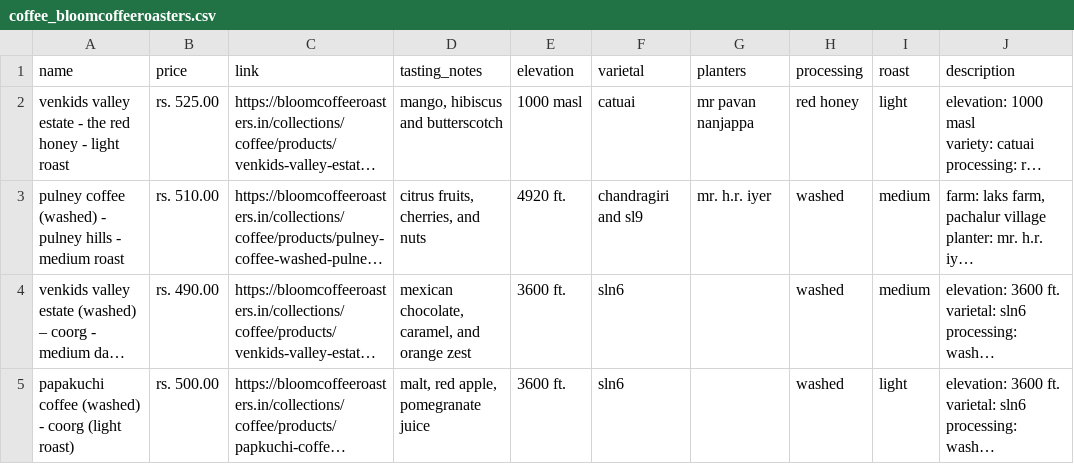
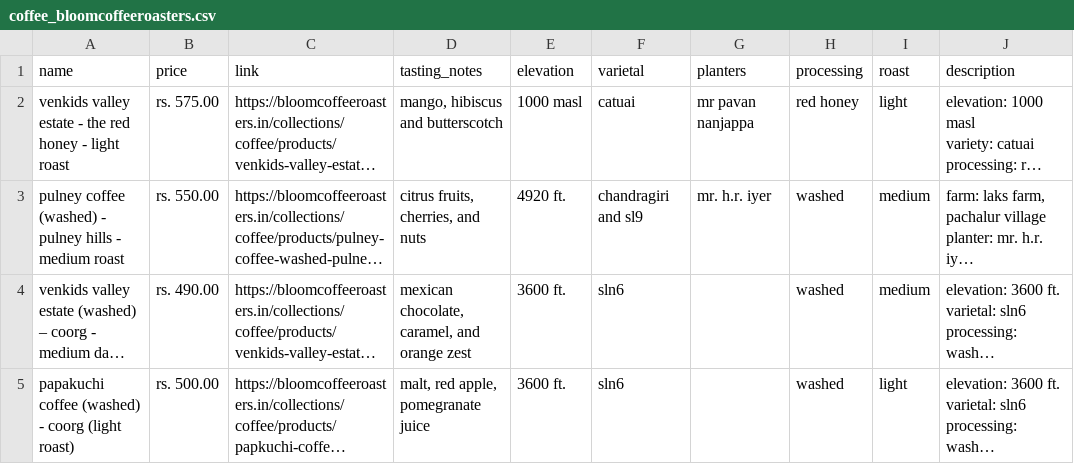
Before and after one commit to snehilk1312/coffee, a CSV file: coffee_database/scraper/bloom_coffee_roasters/coffee_bloomcoffeeroasters.csv, drawn as a sheet; only a part is shown; long unchanged cells end in …; the diff covers the shown part only; the diff names each change by its address in the sheet, - before the commit and + after, or states it on an @@ line.

```diff
--- a/coffee_database/scraper/bloom_coffee_roasters/coffee_bloomcoffeeroasters.csv
+++ b/coffee_database/scraper/bloom_coffee_roasters/coffee_bloomcoffeeroasters.csv
-B2 (price): rs. 525.00
+B2 (price): rs. 575.00
-B3 (price): rs. 510.00
+B3 (price): rs. 550.00
```
Also changed, not shown: 1 removed row and 2 edited cells elsewhere in this file, coffee_database/scraper/greysoul/coffee_greysoul.csv, coffee_database/scraper/kcroasters/kcroasters_extracted_data.csv, 10 other files.
